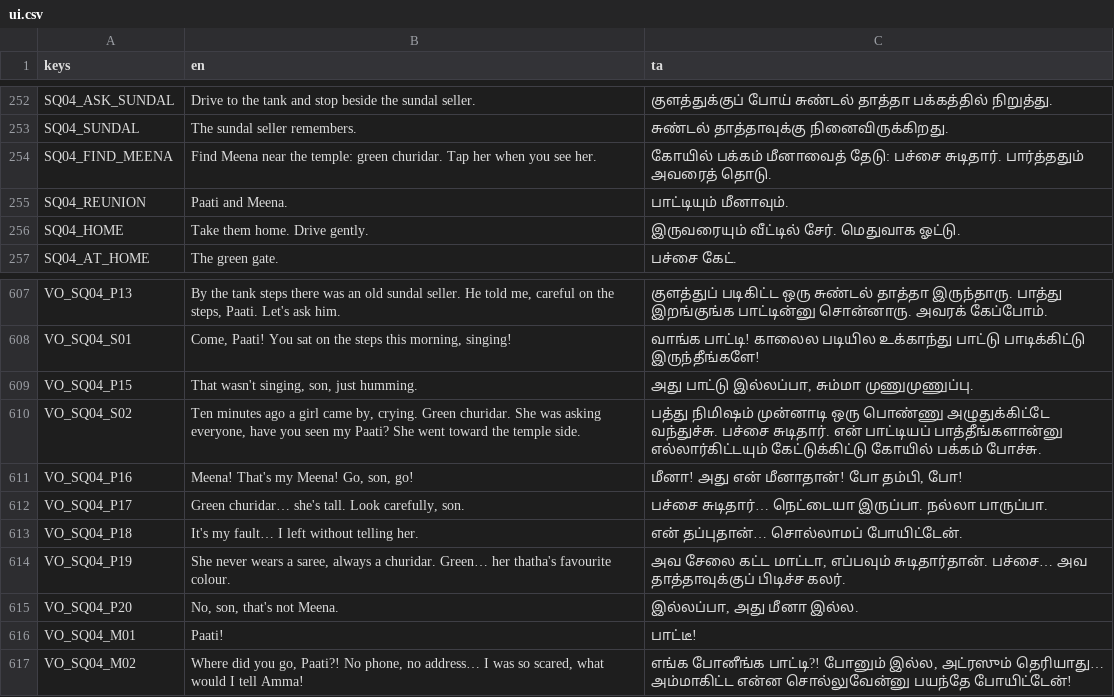
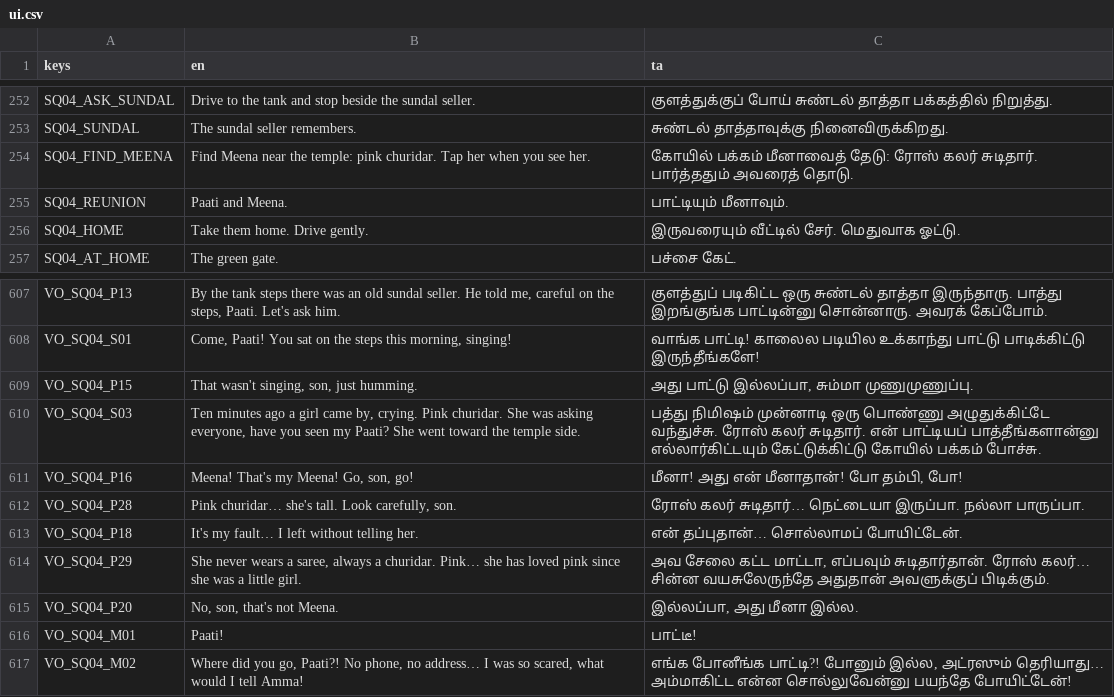
Before and after one commit to DavidRajPaul/Auto-Simulator-Game-GoDot, a CSV file: translations/ui.csv, drawn as a sheet; only a part is shown, gaps mark what is left out.

```diff
--- a/translations/ui.csv
+++ b/translations/ui.csv
@@ -253,3 +253,3 @@ SQ04_ASK_SUNDAL,Drive to the tank and stop beside the sundal seller.,குள
 SQ04_SUNDAL,The sundal seller remembers.,சுண்டல் தாத்தாவுக்கு நினைவிருக்கிறது.
-SQ04_FIND_MEENA,Find Meena near the temple: green churidar. Tap her when you see her.,கோயில் பக்கம் மீனாவைத் தேடு: பச்சை சுடிதார். பார்த்ததும் அவரைத் தொடு.
+SQ04_FIND_MEENA,Find Meena near the temple: pink churidar. Tap her when you see her.,கோயில் பக்கம் மீனாவைத் தேடு: ரோஸ் கலர் சுடிதார். பார்த்ததும் அவரைத் தொடு.
 SQ04_REUNION,Paati and Meena.,பாட்டியும் மீனாவும்.
@@ -615,7 +615,7 @@ VO_SQ04_S01,"Come, Paati! You sat on the steps this morning, singing!",வாங
 VO_SQ04_P15,"That wasn't singing, son, just humming.","அது பாட்டு இல்லப்பா, சும்மா முணுமுணுப்பு."
-VO_SQ04_S02,"Ten minutes ago a girl came by, crying. Green churidar. She was asking everyone, have you seen my Paati? She went toward the temple side.",பத்து நிமிஷம் முன்னாடி ஒரு பொண்ணு அழுதுக்கிட்டே வந்துச்சு. பச்சை சுடிதார். என் பாட்டியப் பாத்தீங்களான்னு எல்லார்கிட்டயும் கேட்டுக்கிட்டு கோயில் பக்கம் போச்சு.
+VO_SQ04_S03,"Ten minutes ago a girl came by, crying. Pink churidar. She was asking everyone, have you seen my Paati? She went toward the temple side.",பத்து நிமிஷம் முன்னாடி ஒரு பொண்ணு அழுதுக்கிட்டே வந்துச்சு. ரோஸ் கலர் சுடிதார். என் பாட்டியப் பாத்தீங்களான்னு எல்லார்கிட்டயும் கேட்டுக்கிட்டு கோயில் பக்கம் போச்சு.
 VO_SQ04_P16,"Meena! That's my Meena! Go, son, go!","மீனா! அது என் மீனாதான்! போ தம்பி, போ!"
-VO_SQ04_P17,"Green churidar… she's tall. Look carefully, son.",பச்சை சுடிதார்… நெட்டையா இருப்பா. நல்லா பாருப்பா.
+VO_SQ04_P28,"Pink churidar… she's tall. Look carefully, son.",ரோஸ் கலர் சுடிதார்… நெட்டையா இருப்பா. நல்லா பாருப்பா.
 VO_SQ04_P18,It's my fault… I left without telling her.,என் தப்புதான்… சொல்லாமப் போயிட்டேன்.
-VO_SQ04_P19,"She never wears a saree, always a churidar. Green… her thatha's favourite colour.","அவ சேலை கட்ட மாட்டா, எப்பவும் சுடிதார்தான். பச்சை… அவ தாத்தாவுக்குப் பிடிச்ச கலர்."
+VO_SQ04_P29,"She never wears a saree, always a churidar. Pink… she has loved pink since she was a little girl.","அவ சேலை கட்ட மாட்டா, எப்பவும் சுடிதார்தான். ரோஸ் கலர்… சின்ன வயசுலேருந்தே அதுதான் அவளுக்குப் பிடிக்கும்."
 VO_SQ04_P20,"No, son, that's not Meena.","இல்லப்பா, அது மீனா இல்ல."
```
Also changed, not shown: 15 other files.
